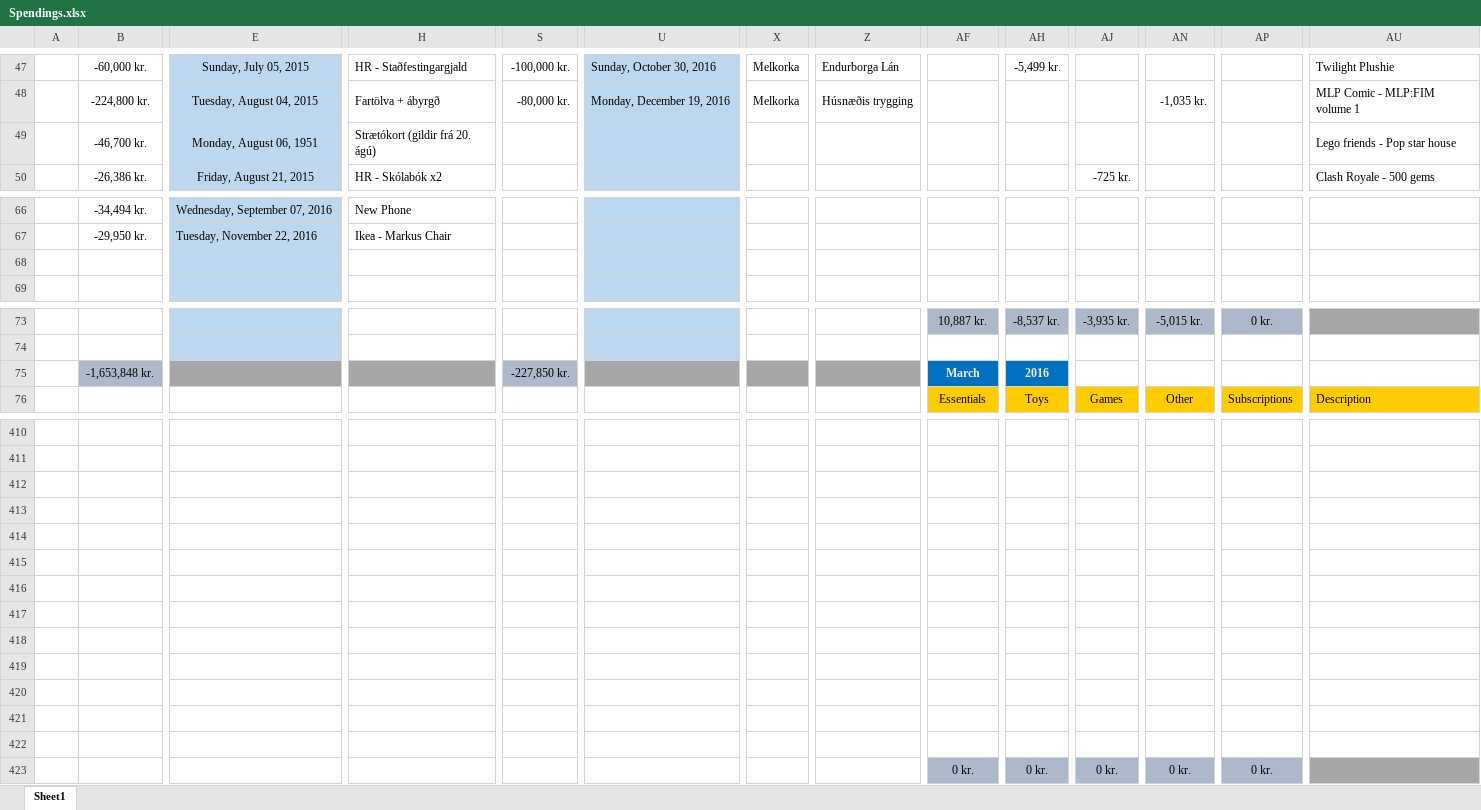
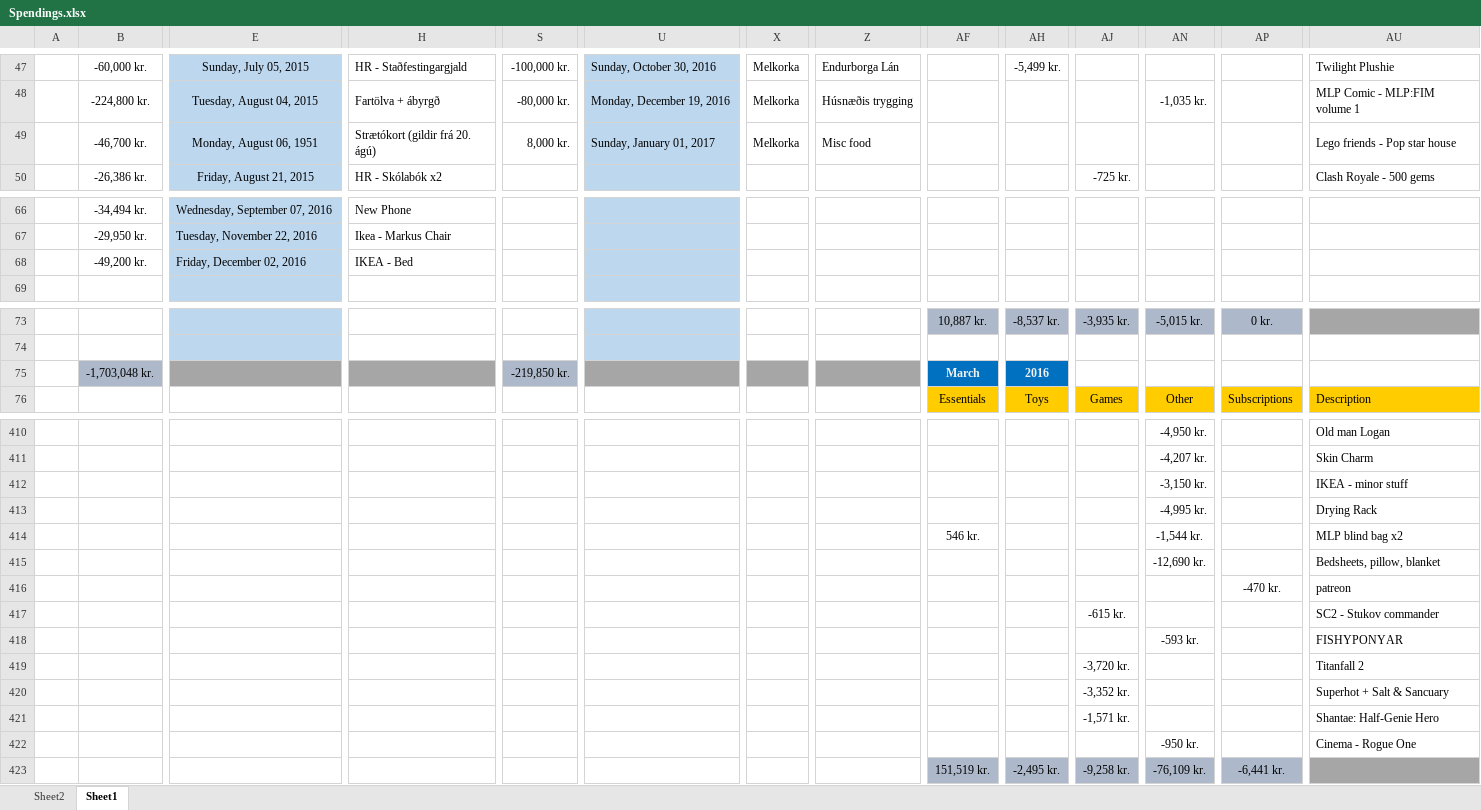
Before and after one commit to Aron-Thrainn/MyStuff, an Excel workbook: Notes/Spendings.xlsx, sheet Sheet1, drawn as a sheet; only a part is shown, gaps mark what is left out; values as stored, in another font and other column widths than the file's, no borders; conditional formats not drawn; rows hold the shown columns only; the diff covers the shown part only; the diff names each change by its address in the sheet, - before the commit and + after, or states it on an @@ line.

Commit message:
Spendings: Dec16 + added budget sheet

```diff
--- a/Notes/Spendings.xlsx (sheet Sheet1)
+++ b/Notes/Spendings.xlsx (sheet Sheet1)
+sheet tab: Sheet2
-S49: (empty)
+S49: 8,000 kr.
-U49: (empty)
+U49: Sunday, January 01, 2017
-X49: (empty)
+X49: Melkorka
-Z49: (empty)
+Z49: Misc food
-row 68: (empty)
+row 68:  | -49,200 kr. | Friday, December 02, 2016 | IKEA - Bed
-B75: -1,653,848 kr.
+B75: -1,703,048 kr.
-S75: -227,850 kr.
+S75: -219,850 kr.
-row 410: (empty)
+row 410:  |  |  |  |  |  |  |  |  |  |  | -4,950 kr. |  | Old man Logan
-row 411: (empty)
+row 411:  |  |  |  |  |  |  |  |  |  |  | -4,207 kr. |  | Skin Charm
-row 412: (empty)
+row 412:  |  |  |  |  |  |  |  |  |  |  | -3,150 kr. |  | IKEA - minor stuff
-row 413: (empty)
+row 413:  |  |  |  |  |  |  |  |  |  |  | -4,995 kr. |  | Drying Rack
-row 414: (empty)
+row 414:  |  |  |  |  |  |  |  | 546 kr. |  |  | -1,544 kr. |  | MLP blind bag x2
-row 415: (empty)
+row 415:  |  |  |  |  |  |  |  |  |  |  | -12,690 kr. |  | Bedsheets, pillow, blanket
-row 416: (empty)
+row 416:  |  |  |  |  |  |  |  |  |  |  |  | -470 kr. | patreon
-row 417: (empty)
+row 417:  |  |  |  |  |  |  |  |  |  | -615 kr. |  |  | SC2 - Stukov commander
-row 418: (empty)
+row 418:  |  |  |  |  |  |  |  |  |  |  | -593 kr. |  | FISHYPONYAR
-row 419: (empty)
+row 419:  |  |  |  |  |  |  |  |  |  | -3,720 kr. |  |  | Titanfall 2
-row 420: (empty)
+row 420:  |  |  |  |  |  |  |  |  |  | -3,352 kr. |  |  | Superhot + Salt & Sancuary
-row 421: (empty)
+row 421:  |  |  |  |  |  |  |  |  |  | -1,571 kr. |  |  | Shantae: Half-Genie Hero
-row 422: (empty)
+row 422:  |  |  |  |  |  |  |  |  |  |  | -950 kr. |  | Cinema - Rogue One
-AF423: 0 kr.
+AF423: 151,519 kr.
-AH423: 0 kr.
+AH423: -2,495 kr.
-AJ423: 0 kr.
+AJ423: -9,258 kr.
-AN423: 0 kr.
+AN423: -76,109 kr.
-AP423: 0 kr.
+AP423: -6,441 kr.
```
Also changed, not shown: 35 edited cells elsewhere in this sheet.
